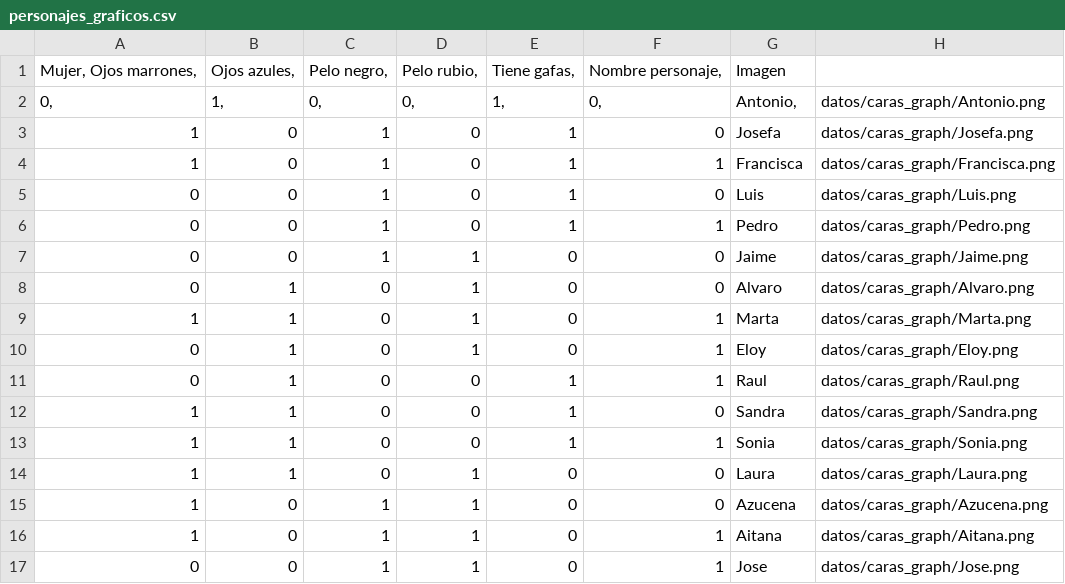
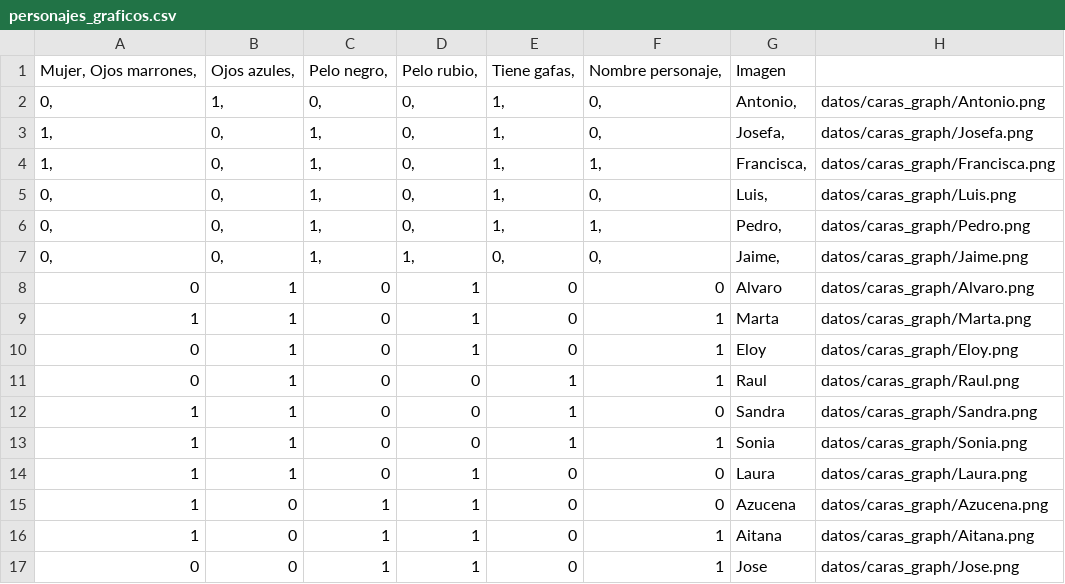
Before and after one commit to Javi54707/guess-who-ai-cpp, a CSV file: data/personajes_graficos.csv, drawn as a sheet; removed rows and columns are numbered as before the commit, all else as after; the diff names each change by its address in the sheet, - before the commit and + after, or states it on an @@ line.

Commit message:
Update personajes_graficos.csv

```diff
--- a/data/personajes_graficos.csv
+++ b/data/personajes_graficos.csv
-row 3: 1 | 0 | 1 | 0 | 1 | 0 | Josefa | datos/caras_graph/Josefa.png
-row 4: 1 | 0 | 1 | 0 | 1 | 1 | Francisca | datos/caras_graph/Francisca.png
-row 5: 0 | 0 | 1 | 0 | 1 | 0 | Luis | datos/caras_graph/Luis.png
-row 6: 0 | 0 | 1 | 0 | 1 | 1 | Pedro | datos/caras_graph/Pedro.png
-row 7: 0 | 0 | 1 | 1 | 0 | 0 | Jaime | datos/caras_graph/Jaime.png
+row 3: 1, | 0, | 1, | 0, | 1, | 0, | Josefa, | datos/caras_graph/Josefa.png
+row 4: 1, | 0, | 1, | 0, | 1, | 1, | Francisca, | datos/caras_graph/Francisca.png
+row 5: 0, | 0, | 1, | 0, | 1, | 0, | Luis, | datos/caras_graph/Luis.png
+row 6: 0, | 0, | 1, | 0, | 1, | 1, | Pedro, | datos/caras_graph/Pedro.png
+row 7: 0, | 0, | 1, | 1, | 0, | 0, | Jaime, | datos/caras_graph/Jaime.png
```
